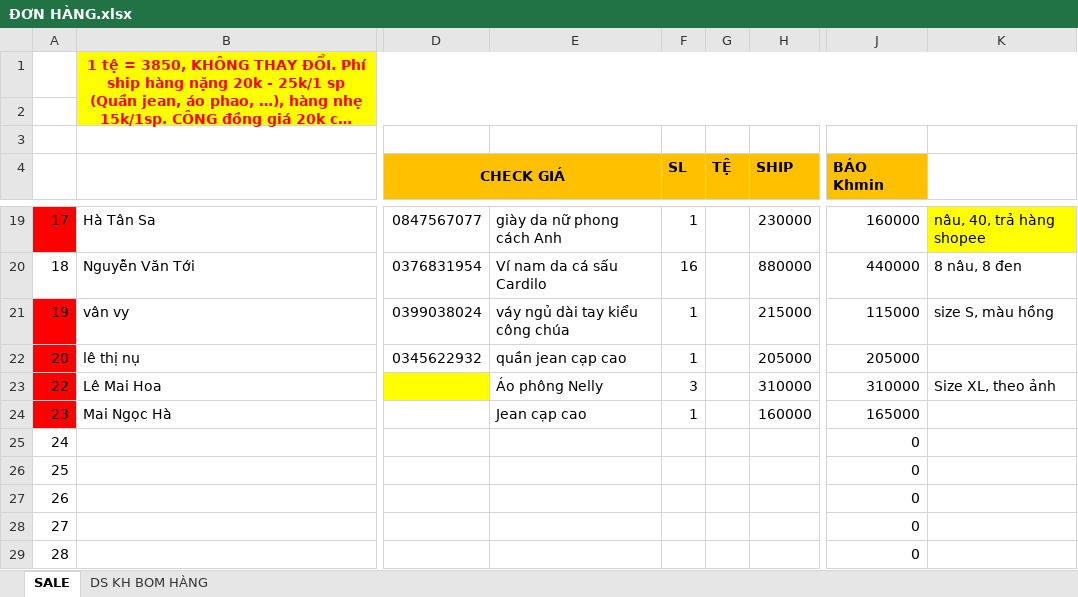
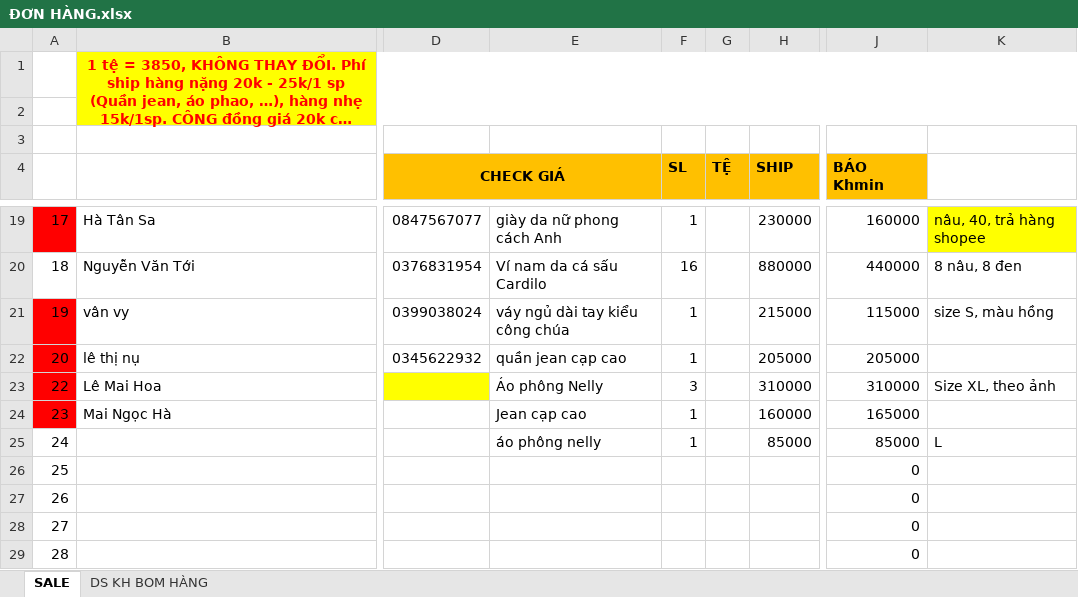
Before and after one commit to MaiHa0809/Yolo-Fashion, an Excel workbook: ĐƠN HÀNG.xlsx, sheet SALE, drawn as a sheet; only a part is shown, gaps mark what is left out; long unchanged cells end in …; values as stored, in another font and other column widths than the file's, no borders; table styles not drawn; the diff names each change by its address in the sheet, - before the commit and + after, or states it on an @@ line.

Commit message:
lên

```diff
--- a/ĐƠN HÀNG.xlsx (sheet SALE)
+++ b/ĐƠN HÀNG.xlsx (sheet SALE)
-E25: (empty)
+E25: áo phông nelly
-F25 (SL): (empty)
+F25 (SL): 1
-H25 (SHIP): (empty)
+H25 (SHIP): 85000
-J25 (BÁO Khmin): 0
+J25 (BÁO Khmin): 85000
-K25: (empty)
+K25: L
```
